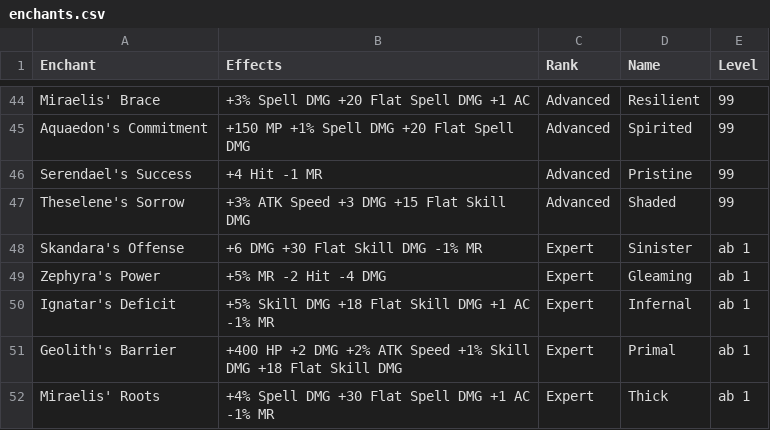
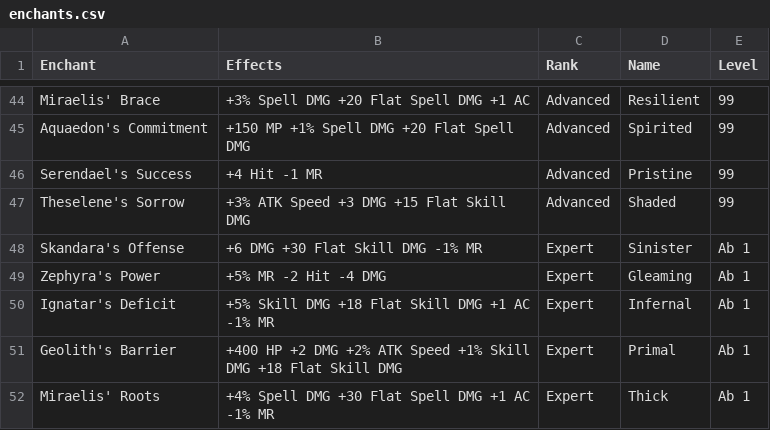
Before and after one commit to unora-project/unora-wiki, a CSV file: data-source/professions/csv/enchanting/enchants.csv, drawn as a sheet; only a part is shown, gaps mark what is left out.

Commit message:
chore(data): update enchanting via editor
Co-Authored-By: True <true@unora.local>

```diff
--- a/data-source/professions/csv/enchanting/enchants.csv
+++ b/data-source/professions/csv/enchanting/enchants.csv
@@ -47,6 +47,6 @@ Serendael's Success,+4 Hit -1 MR,Advanced,Pristine,99
 Theselene's Sorrow,+3% ATK Speed +3 DMG +15 Flat Skill DMG,Advanced,Shaded,99
-Skandara's Offense,+6 DMG +30 Flat Skill DMG -1% MR,Expert,Sinister,ab 1
-Zephyra's Power,+5% MR -2 Hit -4 DMG,Expert,Gleaming,ab 1
-Ignatar's Deficit,+5% Skill DMG +18 Flat Skill DMG +1 AC -1% MR,Expert,Infernal,ab 1
-Geolith's Barrier,+400 HP +2 DMG +2% ATK Speed +1% Skill DMG +18 Flat Skill DMG,Expert,Primal,ab 1
-Miraelis' Roots,+4% Spell DMG +30 Flat Spell DMG +1 AC -1% MR,Expert,Thick,ab 1
+Skandara's Offense,+6 DMG +30 Flat Skill DMG -1% MR,Expert,Sinister,Ab 1
+Zephyra's Power,+5% MR -2 Hit -4 DMG,Expert,Gleaming,Ab 1
+Ignatar's Deficit,+5% Skill DMG +18 Flat Skill DMG +1 AC -1% MR,Expert,Infernal,Ab 1
+Geolith's Barrier,+400 HP +2 DMG +2% ATK Speed +1% Skill DMG +18 Flat Skill DMG,Expert,Primal,Ab 1
+Miraelis' Roots,+4% Spell DMG +30 Flat Spell DMG +1 AC -1% MR,Expert,Thick,Ab 1
```
